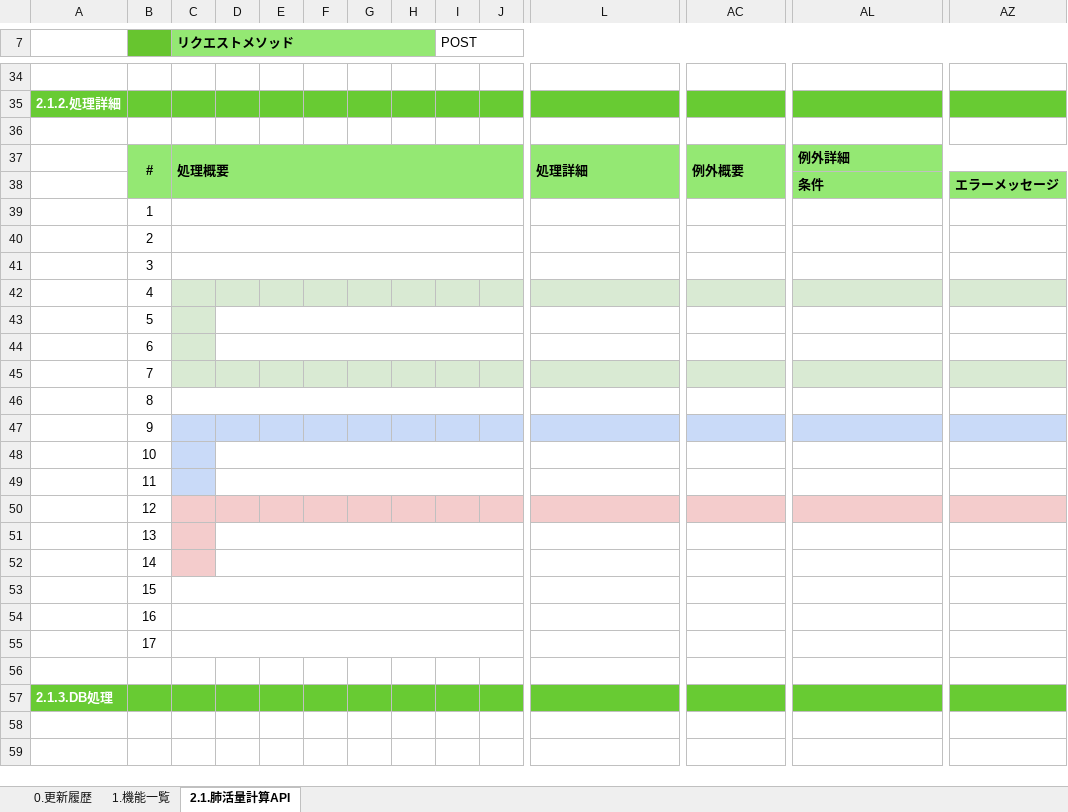
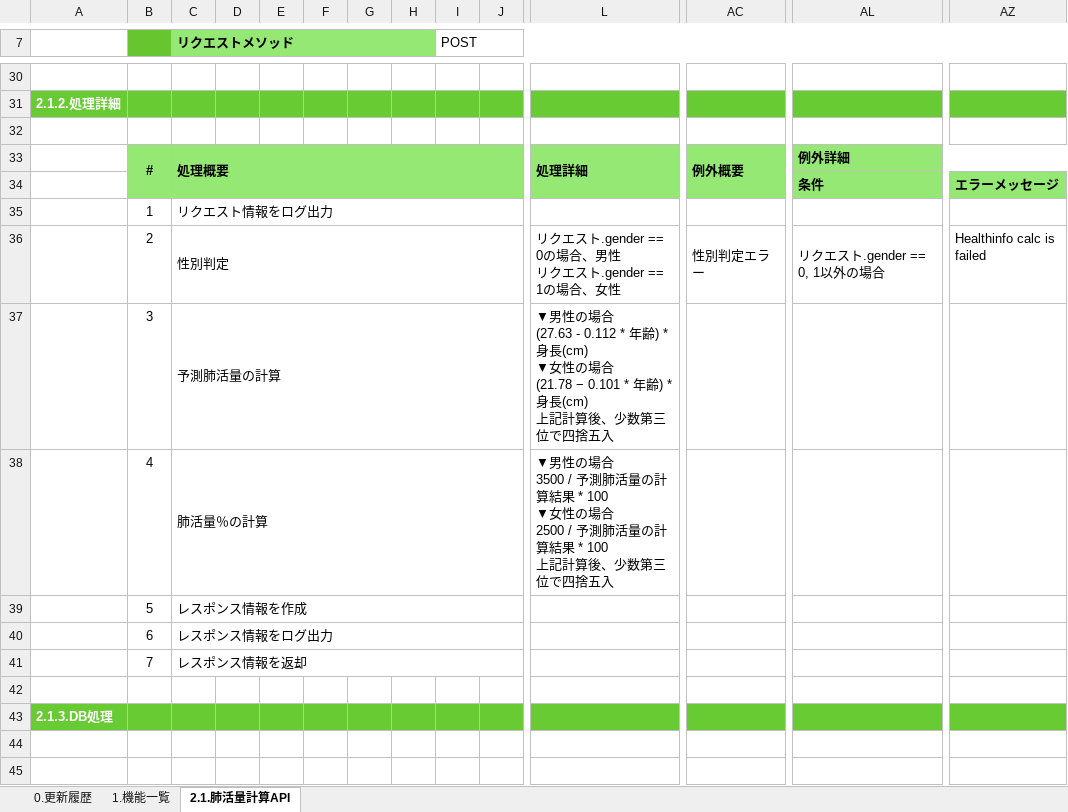
Before and after one commit to kohei-okazaki/work-3g, an Excel workbook: ha-asset/01_design/04_nodeapi/設計書_4.4.肺活量計算API.xlsx, sheet 2.1.肺活量計算API, drawn as a sheet; only a part is shown, gaps mark what is left out; values as stored, in another font and other column widths than the file's, no borders; removed rows and columns are numbered as before the commit, all else as after; rows hold the shown columns only; ↵ is a line break in a cell; the diff covers the shown part only; the diff names each change by its address in the sheet, - before the commit and + after, or states it on an @@ line.

```diff
--- a/ha-asset/01_design/04_nodeapi/設計書_4.4.肺活量計算API.xlsx (sheet 2.1.肺活量計算API)
+++ b/ha-asset/01_design/04_nodeapi/設計書_4.4.肺活量計算API.xlsx (sheet 2.1.肺活量計算API)
-C35 (リクエストメソッド): (empty)
+C35 (リクエストメソッド): リクエスト情報をログ出力
-row 40:  | 2
-row 41:  | 3
-row 42:  | 4
-row 43:  | 5
-row 44:  | 6
-row 45:  | 7
-row 46:  | 8
-row 47:  | 9
-row 48:  | 10
-row 49:  | 11
-row 50:  | 12
-row 51:  | 13
-row 52:  | 14
-row 53:  | 15
-row 54:  | 16
-row 55:  | 17
+row 36:  | 2 | 性別判定 |  |  |  |  |  |  |  | リクエスト.gender == 0の場合、男性 ↵ リクエスト.gender == 1の場合、女性 | 性別判定エラー | リクエスト.gender == 0, 1以外の場合 | Healthinfo calc is failed
+row 37:  | 3 | 予測肺活量の計算 |  |  |  |  |  |  |  | ▼男性の場合 ↵ (27.63 - 0.112 * 年齢) * 身長(cm) ↵ ▼女性の場合 ↵ (21.78 − 0.101 * 年齢) * 身長(cm) ↵ 上記計算後、少数第三位で四捨五入
+row 38:  | 4 | 肺活量％の計算 |  |  |  |  |  |  |  | ▼男性の場合 ↵ 3500 / 予測肺活量の計算結果 * 100 ↵ ▼女性の場合 ↵ 2500 / 予測肺活量の計算結果 * 100 ↵ 上記計算後、少数第三位で四捨五入
+row 39:  | 5 | レスポンス情報を作成
+row 40:  | 6 | レスポンス情報をログ出力
+row 41:  | 7 | レスポンス情報を返却
```
Also changed, not shown: 2 added rows, 6 removed rows, 39 edited cells and merged cells elsewhere in this sheet, formulas that keep their value.
